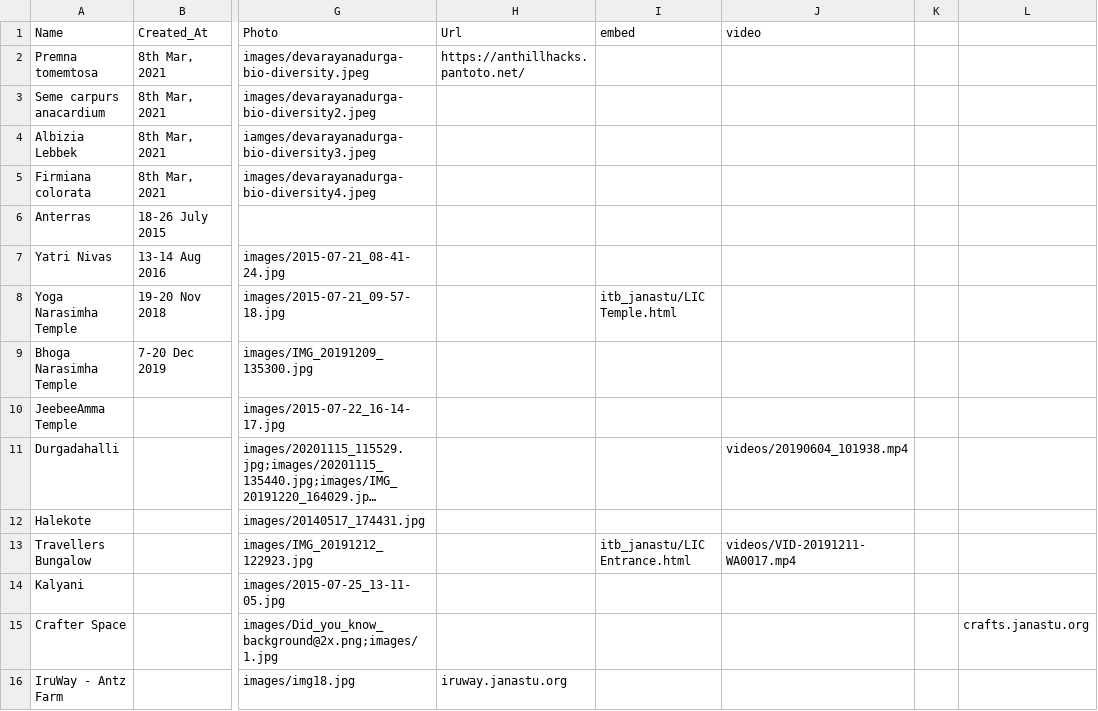
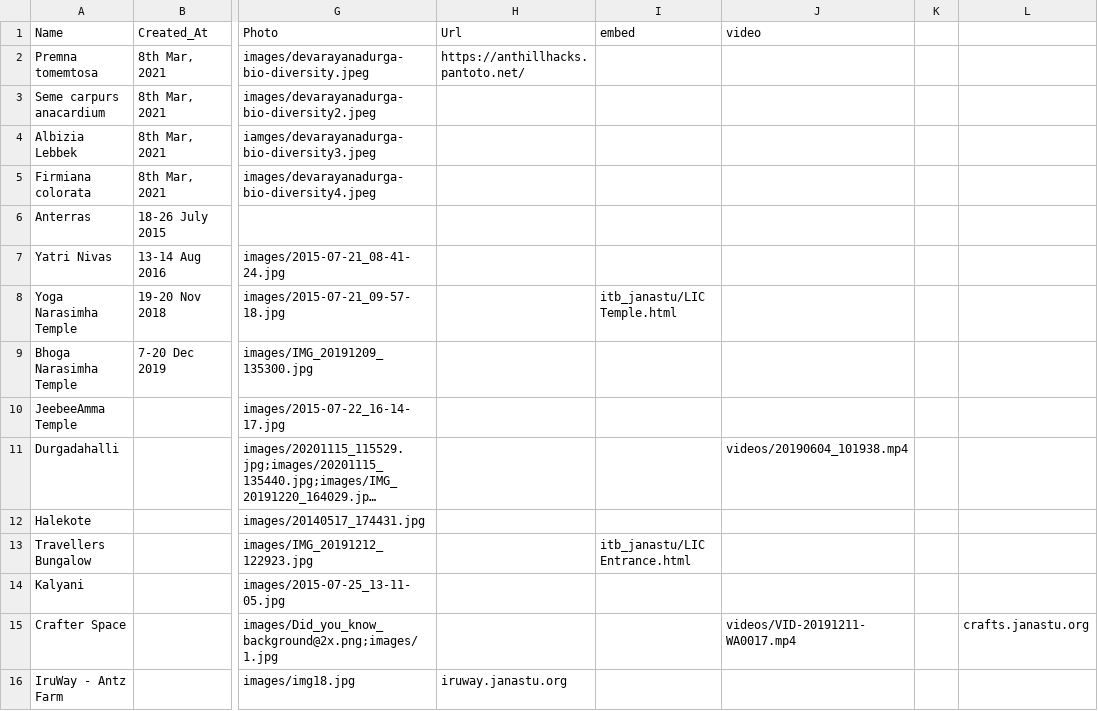
Before and after one commit to salus-sage/ddhills-sheet-mapper, a CSV file: ddhills_data.csv, drawn as a sheet; only a part is shown, gaps mark what is left out; long unchanged cells end in …; the diff names each change by its address in the sheet, - before the commit and + after, or states it on an @@ line.

```diff
--- a/ddhills_data.csv
+++ b/ddhills_data.csv
-J13 (video): videos/VID-20191211-WA0017.mp4
+J13 (video): (empty)
-J15 (video): (empty)
+J15 (video): videos/VID-20191211-WA0017.mp4
```
Also changed, not shown: 2 other files.
